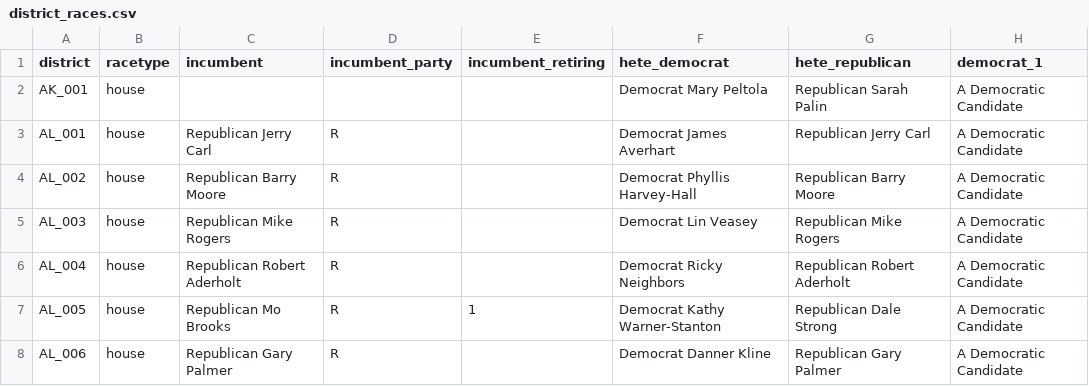
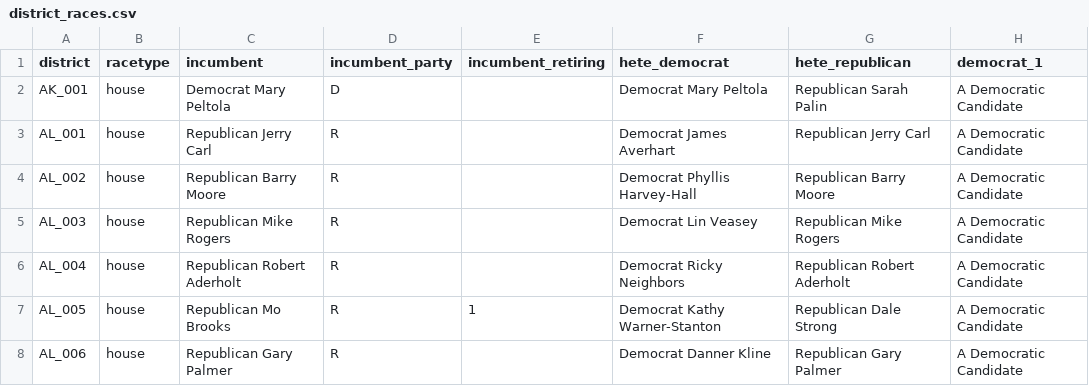
Before and after one commit to carnival-farmer/data, a CSV file: district_races.csv, drawn as a sheet; only a part is shown; the diff names each change by its address in the sheet, - before the commit and + after, or states it on an @@ line.

Commit message:
Updating data

```diff
--- a/district_races.csv
+++ b/district_races.csv
-C2 (incumbent): (empty)
+C2 (incumbent): Democrat Mary Peltola
-D2 (incumbent_party): (empty)
+D2 (incumbent_party): D
```
